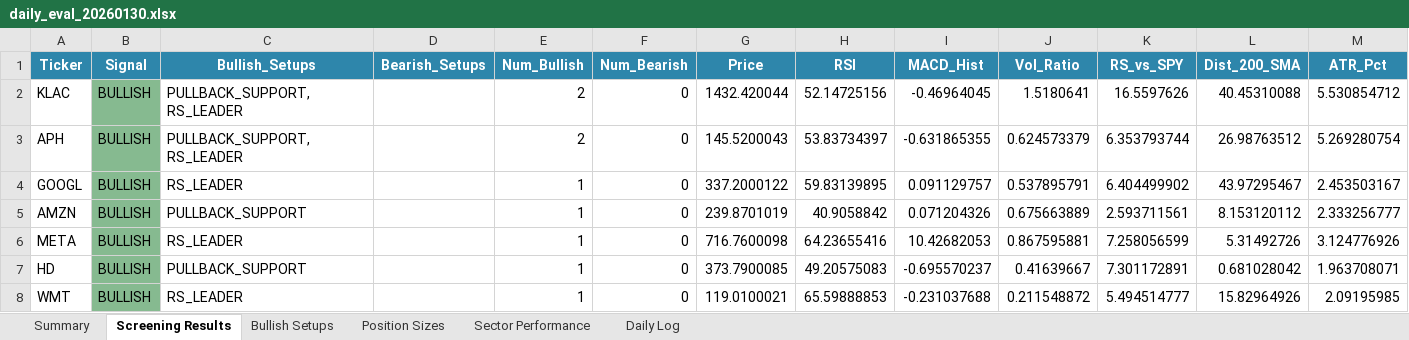
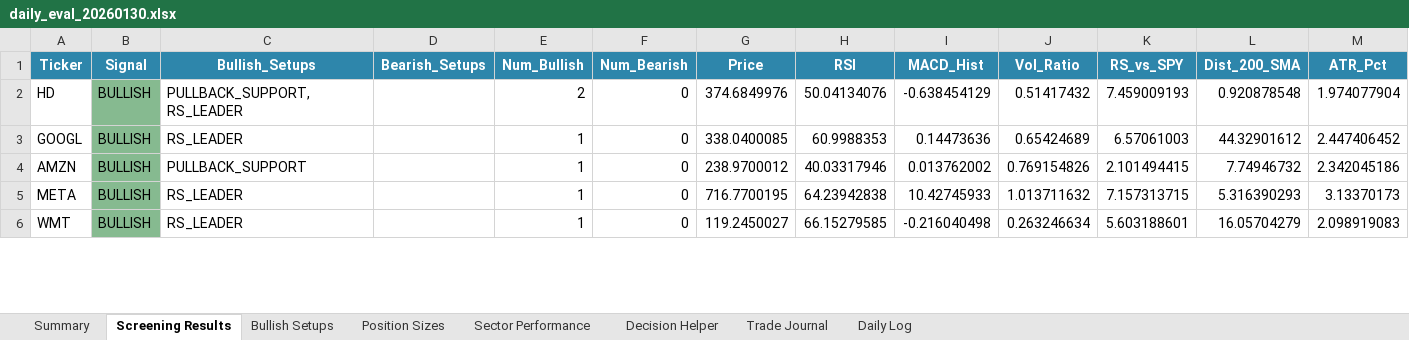
Before and after one commit to trucinski-portfolio/unlv-investment-challenge, an Excel workbook: output/daily_eval_20260130.xlsx, sheet Screening Results, drawn as a sheet; only a part is shown; values as stored, in another font and other column widths than the file's, no borders; removed rows and columns are numbered as before the commit, all else as after; the diff covers the shown part only; the diff names each change by its address in the sheet, - before the commit and + after, or states it on an @@ line.

Commit message:
Added trade journal function in excel tracker

```diff
--- a/output/daily_eval_20260130.xlsx (sheet Screening Results)
+++ b/output/daily_eval_20260130.xlsx (sheet Screening Results)
+sheet tab: Decision Helper
+sheet tab: Trade Journal
-row 2: KLAC | BULLISH | PULLBACK_SUPPORT, RS_LEADER |  | 2 | 0 | 1432.420044 | 52.14725156 | -0.46964045 | 1.5180641 | 16.5597626 | 40.45310088 | 5.530854712
-row 3: APH | BULLISH | PULLBACK_SUPPORT, RS_LEADER |  | 2 | 0 | 145.5200043 | 53.83734397 | -0.631865355 | 0.624573379 | 6.353793744 | 26.98763512 | 5.269280754
+row 2: HD | BULLISH | PULLBACK_SUPPORT, RS_LEADER |  | 2 | 0 | 374.6849976 | 50.04134076 | -0.638454129 | 0.51417432 | 7.459009193 | 0.920878548 | 1.974077904
-G3 (Price): 337.2000122
+G3 (Price): 338.0400085
-H3 (RSI): 59.83139895
+H3 (RSI): 60.9988353
-I3 (MACD_Hist): 0.091129757
+I3 (MACD_Hist): 0.14473636
-J3 (Vol_Ratio): 0.537895791
+J3 (Vol_Ratio): 0.65424689
-K3 (RS_vs_SPY): 6.404499902
+K3 (RS_vs_SPY): 6.57061003
-L3 (Dist_200_SMA): 43.97295467
+L3 (Dist_200_SMA): 44.32901612
-M3 (ATR_Pct): 2.453503167
+M3 (ATR_Pct): 2.447406452
-G4 (Price): 239.8701019
+G4 (Price): 238.9700012
-H4 (RSI): 40.9058842
+H4 (RSI): 40.03317946
-I4 (MACD_Hist): 0.071204326
+I4 (MACD_Hist): 0.013762002
-J4 (Vol_Ratio): 0.675663889
+J4 (Vol_Ratio): 0.769154826
-K4 (RS_vs_SPY): 2.593711561
+K4 (RS_vs_SPY): 2.101494415
-L4 (Dist_200_SMA): 8.153120112
+L4 (Dist_200_SMA): 7.74946732
-M4 (ATR_Pct): 2.333256777
+M4 (ATR_Pct): 2.342045186
-G5 (Price): 716.7600098
+G5 (Price): 716.7700195
-H5 (RSI): 64.23655416
+H5 (RSI): 64.23942838
-I5 (MACD_Hist): 10.42682053
+I5 (MACD_Hist): 10.42745933
-J5 (Vol_Ratio): 0.867595881
+J5 (Vol_Ratio): 1.013711632
-K5 (RS_vs_SPY): 7.258056599
+K5 (RS_vs_SPY): 7.157313715
-L5 (Dist_200_SMA): 5.31492726
+L5 (Dist_200_SMA): 5.316390293
-M5 (ATR_Pct): 3.124776926
+M5 (ATR_Pct): 3.13370173
-row 7: HD | BULLISH | PULLBACK_SUPPORT |  | 1 | 0 | 373.7900085 | 49.20575083 | -0.695570237 | 0.41639667 | 7.301172891 | 0.681028042 | 1.963708071
-G6 (Price): 119.0100021
+G6 (Price): 119.2450027
-H6 (RSI): 65.59888853
+H6 (RSI): 66.15279585
-I6 (MACD_Hist): -0.231037688
+I6 (MACD_Hist): -0.216040498
-J6 (Vol_Ratio): 0.211548872
+J6 (Vol_Ratio): 0.263246634
-K6 (RS_vs_SPY): 5.494514777
+K6 (RS_vs_SPY): 5.603188601
-L6 (Dist_200_SMA): 15.82964926
+L6 (Dist_200_SMA): 16.05704279
-M6 (ATR_Pct): 2.09195985
+M6 (ATR_Pct): 2.098919083
```
Also changed, not shown: 4 added rows, 51 removed rows and 287 edited cells elsewhere in this sheet, sheet Bullish Setups, sheet Sector Performance, sheet Daily Log, sheet Summary, 1 other file.
